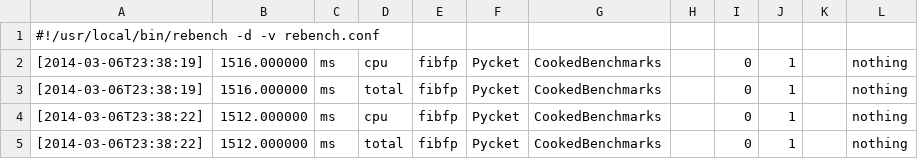
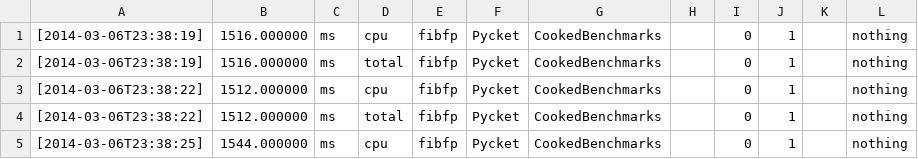
Before and after one commit to pycket/pycket-bench, a TSV file: output/20140306.tsv, drawn as a sheet; only a part is shown; the shorter side is filled out with more unchanged rows; the diff names each change by its address in the sheet, - before the commit and + after, or states it on an @@ line.

Commit message:
Strip rebench header from tsv

```diff
--- a/output/20140306.tsv
+++ b/output/20140306.tsv
-row 1: #!/usr/local/bin/rebench -d -v rebench.conf
```
